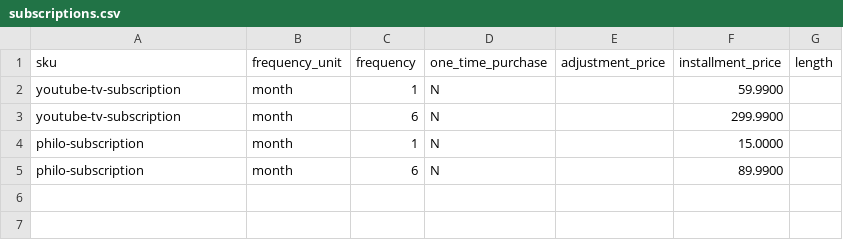
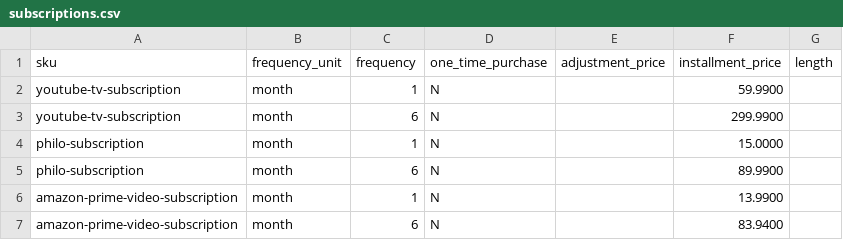
Before and after one commit to skukla/module-tmo-datapack, a CSV file: data/tmobile-store/subscriptions.csv, drawn as a sheet.

```diff
--- a/data/tmobile-store/subscriptions.csv
+++ b/data/tmobile-store/subscriptions.csv
@@ -5 +5,3 @@ philo-subscription,month,1,N,,15.0000,
 philo-subscription,month,6,N,,89.9900,
+amazon-prime-video-subscription,month,1,N,,13.9900,
+amazon-prime-video-subscription,month,6,N,,83.9400,
```
Also changed, not shown: data/tmobile-store/categories.csv, data/tmobile-store/product_attributes.csv, 37 other files.
